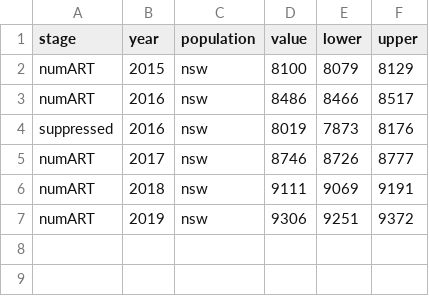
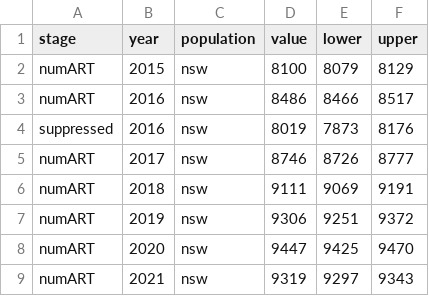
Before and after one commit to The-Kirby-Institute/Cascade_calculations, a CSV file: HIV/data/Hard_coded_estimates.csv, drawn as a sheet.

Commit message:
Updated data to the end of 2021

```diff
--- a/HIV/data/Hard_coded_estimates.csv
+++ b/HIV/data/Hard_coded_estimates.csv
@@ -7 +7,3 @@ numART,2018,nsw,9111,9069,9191
 numART,2019,nsw,9306,9251,9372
+numART,2020,nsw,9447,9425,9470
+numART,2021,nsw,9319,9297,9343
```
Also changed, not shown: HIV/data/HIVadjustments-2021.csv, HIV/data/HIVbaseEstimates-2021.csv.
